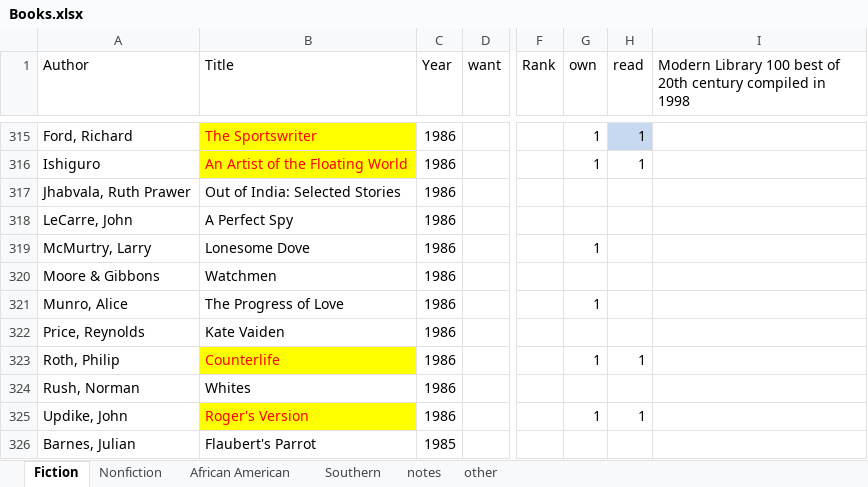
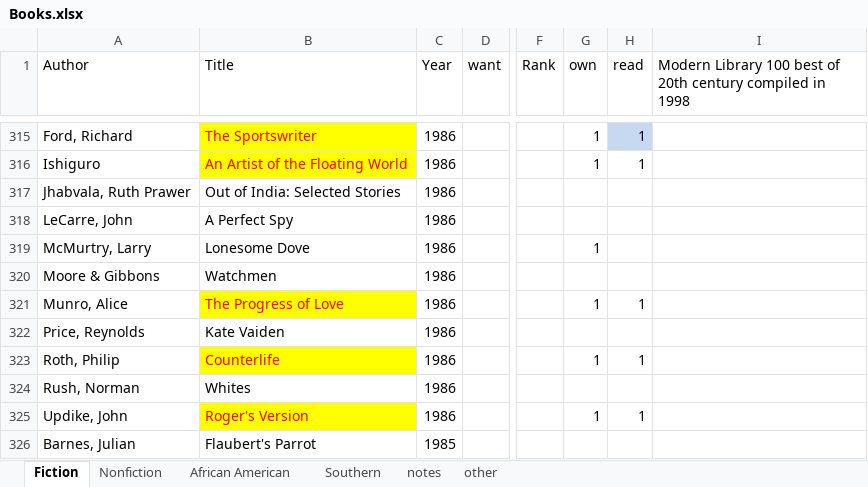
Before and after one commit to karlpolen/great-books, an Excel workbook: Books.xlsx, sheet Fiction, drawn as a sheet; only a part is shown, gaps mark what is left out; values as stored, in another font and other column widths than the file's, no borders; the diff names each change by its address in the sheet, - before the commit and + after, or states it on an @@ line.

Commit message:
read progress of love.  in one story, violet leaves her farm to go to college only to return to an awareness of the roughness of her origins.  she becomes engaged to a minister who later rejects her when he learns of difficulties in her family.  She drops out of college returning home to live a courageously ordinary life.

```diff
--- a/Books.xlsx (sheet Fiction)
+++ b/Books.xlsx (sheet Fiction)
@@ B321 fill: none → #FFFF00, text colour: black → #FF0000 @@
-H321 (read): (empty)
+H321 (read): 1
```
